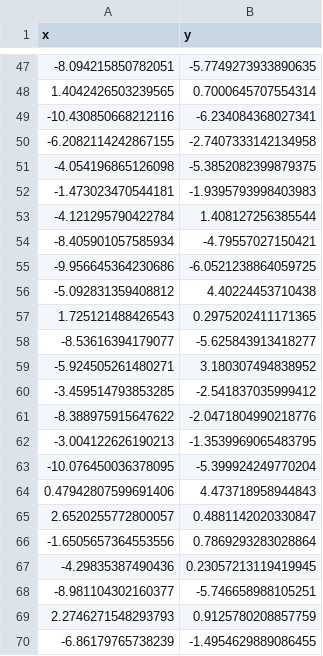
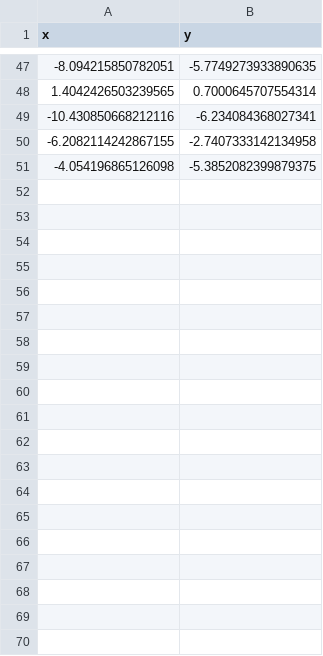
Before and after one commit to Davin-U/csv_files, a CSV file: hwk09.csv, drawn as a sheet; only a part is shown, gaps mark what is left out; the diff covers the shown part only.

Commit message:
Update hwk09.csv

```diff
--- a/hwk09.csv
+++ b/hwk09.csv
@@ -51,20 +51 @@ x,y
 -4.054196865126098,-5.3852082399879375
--1.473023470544181,-1.9395793998403983
--4.121295790422784,1.408127256385544
--8.405901057585934,-4.79557027150421
--9.956645364230686,-6.0521238864059725
--5.092831359408812,4.40224453710438
-1.725121488426543,0.2975202411171365
--8.53616394179077,-5.625843913418277
--5.924505261480271,3.180307494838952
--3.459514793853285,-2.541837035999412
--8.388975915647622,-2.0471804990218776
--3.004122626190213,-1.3539969065483795
--10.076450036378095,-5.399924249770204
-0.47942807599691406,4.473718958944843
-2.6520255772800057,0.4881142020330847
--1.6505657364553556,0.7869293283028864
--4.29835387490436,0.23057213119419945
--8.981104302160377,-5.746658988105251
-2.2746271548293793,0.9125780208857759
--6.86179765738239,-1.4954629889086455
```
Also changed, not shown: 31 removed rows elsewhere in this file.
